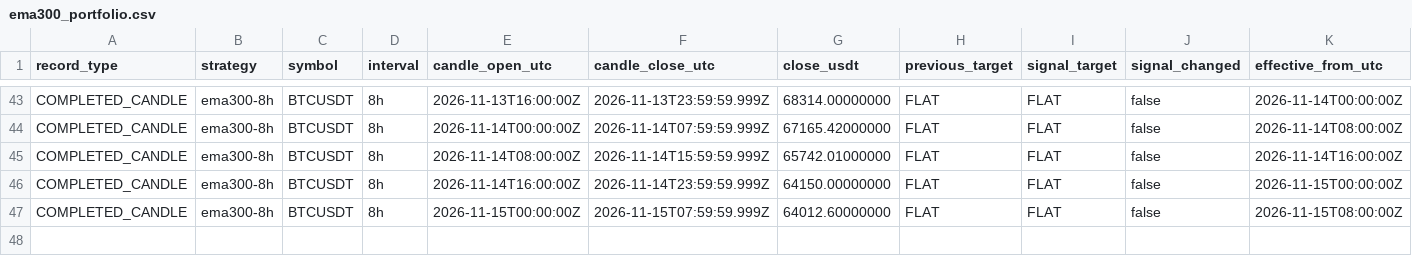
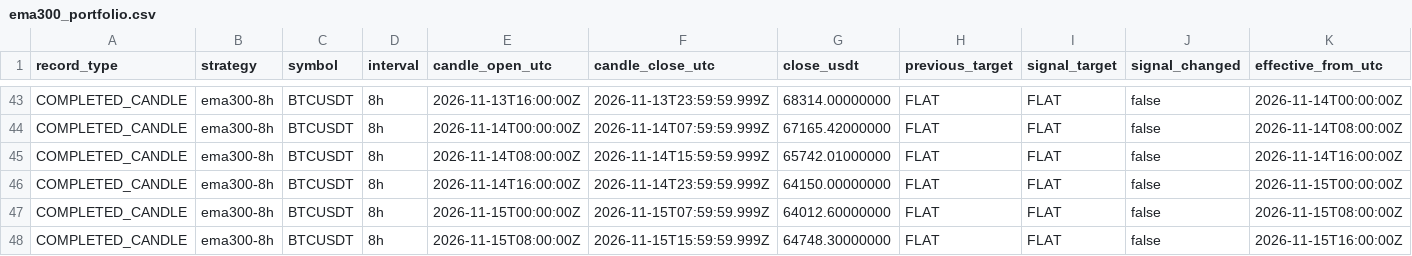
Before and after one commit to nkfai1982-oss/btc, a CSV file: tools/binance-ema300-monitor/ema300_portfolio.csv, drawn as a sheet; only a part is shown, gaps mark what is left out; rows hold the shown columns only; the diff names each change by its address in the sheet, - before the commit and + after, or states it on an @@ line.

```diff
--- a/tools/binance-ema300-monitor/ema300_portfolio.csv
+++ b/tools/binance-ema300-monitor/ema300_portfolio.csv
+row 48: COMPLETED_CANDLE | ema300-8h | BTCUSDT | 8h | 2026-11-15T08:00:00Z | 2026-11-15T15:59:59.999Z | 64748.30000000 | FLAT | FLAT | false | 2026-11-15T16:00:00Z
```
Also changed, not shown: tools/binance-ema300-monitor/donchian_20_10_portfolio.csv.
